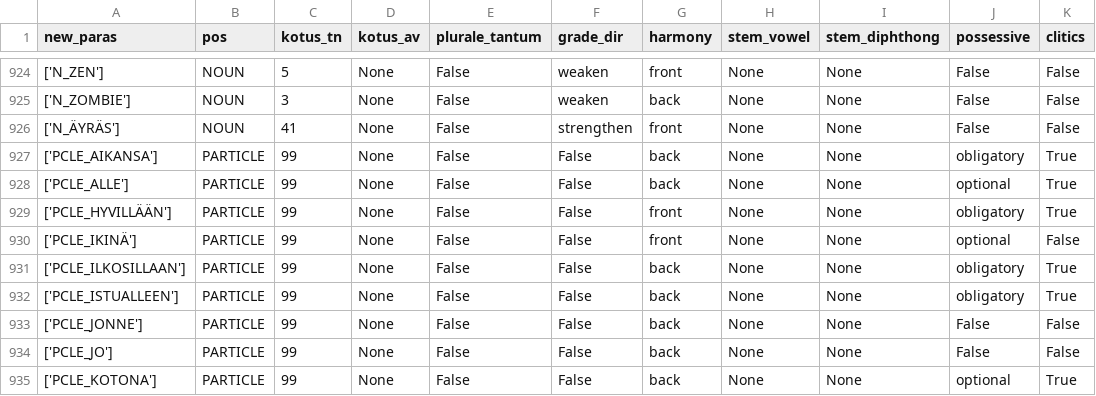
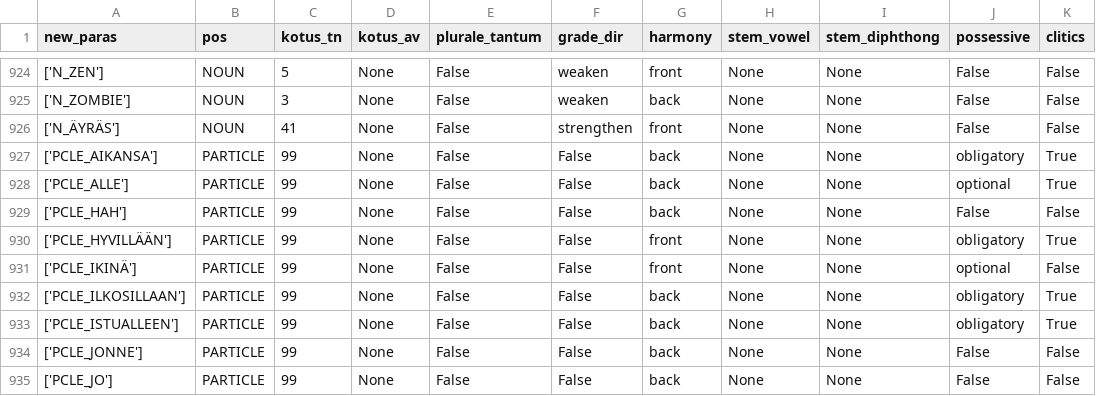
Before and after one commit to flammie/omorfi, a TSV file: src/lexical/attributes/paradigm-data.tsv, drawn as a sheet; only a part is shown, gaps mark what is left out; the shorter side is filled out with more unchanged rows.

```diff
--- a/src/lexical/attributes/paradigm-data.tsv
+++ b/src/lexical/attributes/paradigm-data.tsv
@@ -928,2 +928,3 @@ new_paras	pos	kotus_tn	kotus_av	plurale_tantum	grade_dir	harmony	stem_vowel	stem
 ['PCLE_ALLE']	PARTICLE	99	None	False	False	back	None	None	optional	True
+['PCLE_HAH']	PARTICLE	99	None	False	False	back	None	None	False	False
 ['PCLE_HYVILLÄÄN']	PARTICLE	99	None	False	False	front	None	None	obligatory	True
```
Also changed, not shown: src/lexical/attributes/particle-classes.tsv, src/lexical/attributes/semantic.tsv, 8 other files.
